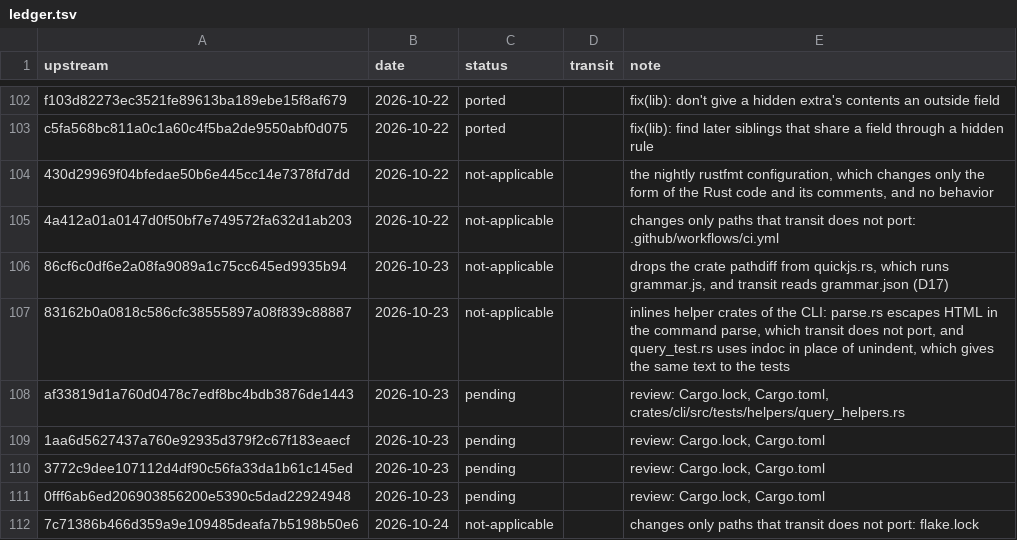
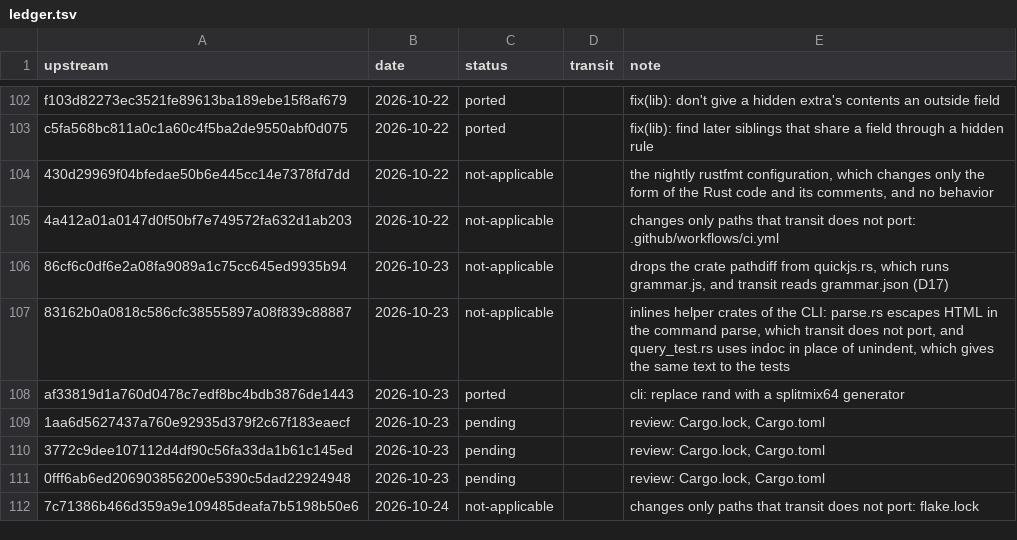
Before and after one commit to xo/transit, a TSV file: docs/upstream/ledger.tsv, drawn as a sheet; only a part is shown, gaps mark what is left out.

```diff
--- a/docs/upstream/ledger.tsv
+++ b/docs/upstream/ledger.tsv
@@ -107,3 +107,3 @@ c5fa568bc811a0c1a60c4f5ba2de9550abf0d075	2026-10-22	ported		fix(lib): find later
 83162b0a0818c586cfc38555897a08f839c88887	2026-10-23	not-applicable		inlines helper crates of the CLI: parse.rs escapes HTML in the command parse, which transit does not port, and query_test.rs uses indoc in place of unindent, which gives the same text to the tests
-af33819d1a760d0478c7edf8bc4bdb3876de1443	2026-10-23	pending		review: Cargo.lock, Cargo.toml, crates/cli/src/tests/helpers/query_helpers.rs
+af33819d1a760d0478c7edf8bc4bdb3876de1443	2026-10-23	ported		cli: replace rand with a splitmix64 generator
 1aa6d5627437a760e92935d379f2c67f183eaecf	2026-10-23	pending		review: Cargo.lock, Cargo.toml
```
Also changed, not shown: 8 other files.
